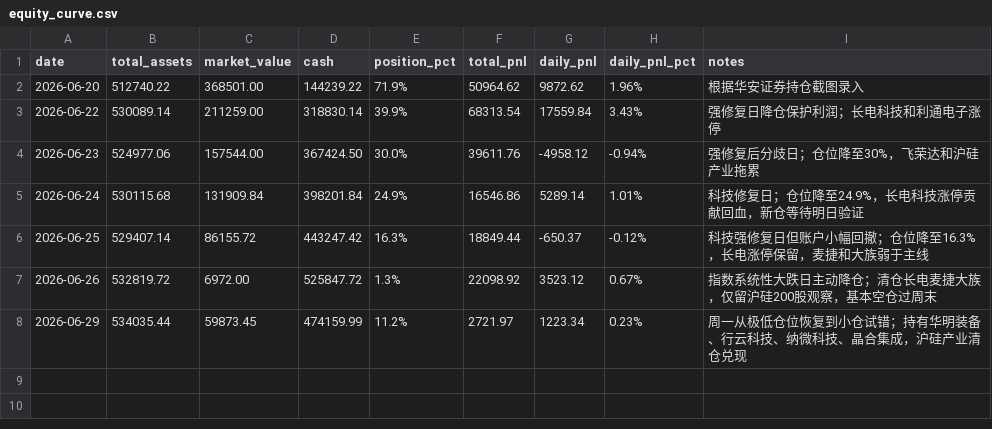
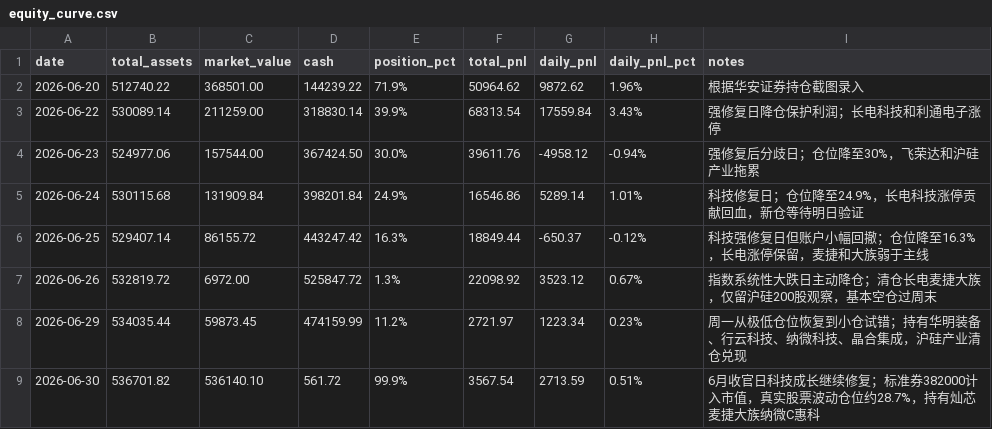
Before and after one commit to krauser1991/trade, a CSV file: equity-curve/equity_curve.csv, drawn as a sheet; the diff names each change by its address in the sheet, - before the commit and + after, or states it on an @@ line.

```diff
--- a/equity-curve/equity_curve.csv
+++ b/equity-curve/equity_curve.csv
+row 9: 2026-06-30 | 536701.82 | 536140.10 | 561.72 | 99.9% | 3567.54 | 2713.59 | 0.51% | 6月收官日科技成长继续修复；标准券382000计入市值，真实股票波动仓位约28.7%，持有灿芯麦捷大族纳微C惠科
```
Also changed, not shown: 6 other files.
